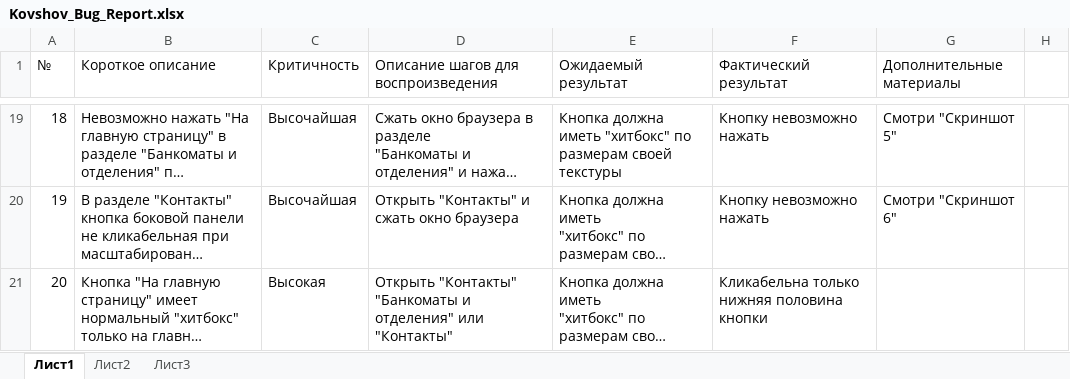
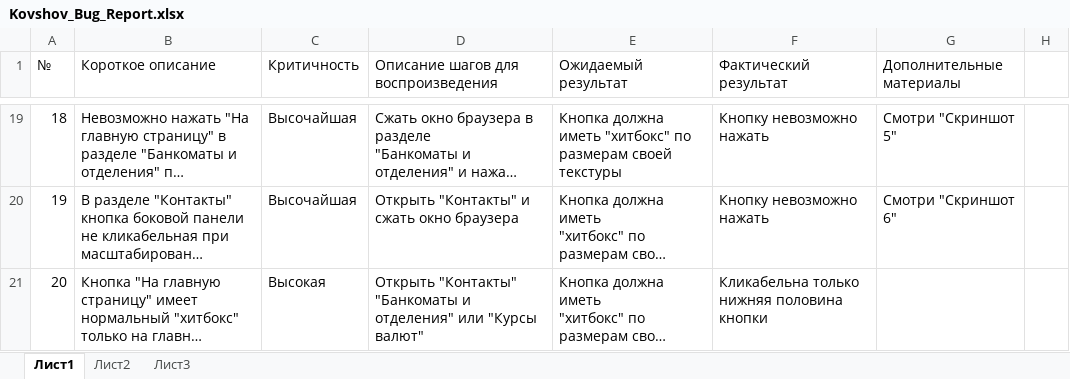
Before and after one commit to makclol4/QA-Engineer-Java-Test, an Excel workbook: Kovshov_Java/Kovshov_Bug_Report.xlsx, sheet Лист1, drawn as a sheet; only a part is shown, gaps mark what is left out; long unchanged cells end in …; values as stored, in another font and other column widths than the file's, no borders; charts and pictures not drawn; the diff names each change by its address in the sheet, - before the commit and + after, or states it on an @@ line.

Commit message:
Small revork Bug_Report

```diff
--- a/Kovshov_Java/Kovshov_Bug_Report.xlsx (sheet Лист1)
+++ b/Kovshov_Java/Kovshov_Bug_Report.xlsx (sheet Лист1)
-D21: …отделения" или "Контакты"
+D21: …отделения" или "Курсы валют"
```
